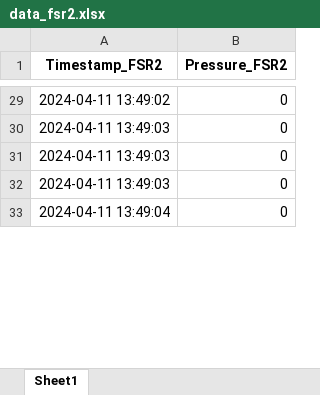
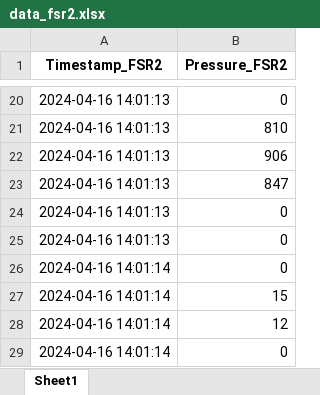
Before and after one commit to LokeshReddy00/Mechatronics, an Excel workbook: data_fsr2.xlsx, sheet Sheet1, drawn as a sheet; only a part is shown, gaps mark what is left out; values as stored, in another font and other column widths than the file's, no borders; addresses are those after the commit; the diff covers the shown part only; the diff names each change by its address in the sheet, - before the commit and + after, or states it on an @@ line.

```diff
--- a/data_fsr2.xlsx (sheet Sheet1)
+++ b/data_fsr2.xlsx (sheet Sheet1)
-A20 (Timestamp_FSR2): 2024-04-11 13:49:02
+A20 (Timestamp_FSR2): 2024-04-16 14:01:13
+row 21: 2024-04-16 14:01:13 | 810
+row 22: 2024-04-16 14:01:13 | 906
+row 23: 2024-04-16 14:01:13 | 847
-A24:A25 (Timestamp_FSR2): 2024-04-11 13:49:03
+A24:A25 (Timestamp_FSR2): 2024-04-16 14:01:13
-A26 (Timestamp_FSR2): 2024-04-11 13:49:03
+A26 (Timestamp_FSR2): 2024-04-16 14:01:14
+row 27: 2024-04-16 14:01:14 | 15
+row 28: 2024-04-16 14:01:14 | 12
-A29 (Timestamp_FSR2): 2024-04-11 13:49:04
+A29 (Timestamp_FSR2): 2024-04-16 14:01:14
```
Also changed, not shown: other rows of this sheet, data_fsr1.xlsx, 4 other files.
